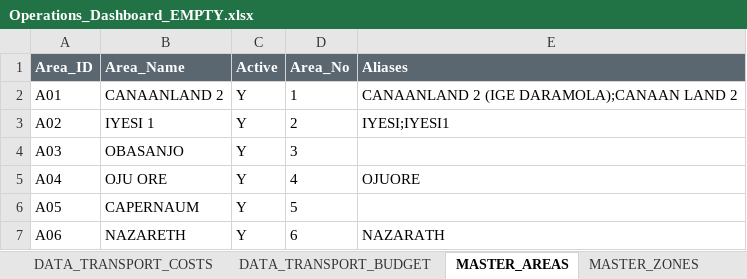
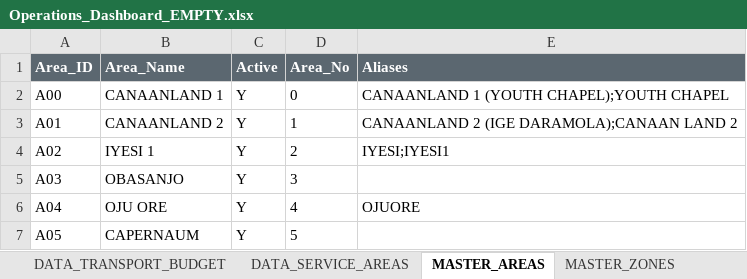
Before and after one commit to Dejad1/Data-Dashboard, an Excel workbook: output/Operations_Dashboard_EMPTY.xlsx, sheet MASTER_AREAS, drawn as a sheet; only a part is shown; the shorter side is filled out with more unchanged rows; values as stored, in another font and other column widths than the file's, no borders; table styles not drawn; the diff names each change by its address in the sheet, - before the commit and + after, or states it on an @@ line.

```diff
--- a/output/Operations_Dashboard_EMPTY.xlsx (sheet MASTER_AREAS)
+++ b/output/Operations_Dashboard_EMPTY.xlsx (sheet MASTER_AREAS)
+sheet tab: DATA_SERVICE_AREAS
+row 2: A00 | CANAANLAND 1 | Y | 0 | CANAANLAND 1 (YOUTH CHAPEL);YOUTH CHAPEL
```
Also changed, not shown: sheet MASTER_ZONES, sheet MASTER_COMMUNITY, sheet DATA_COMMUNITY, sheet DATA_MIDWEEK, sheet DATA_CHOP, sheet DATA_WSF, 2 more sheets, 10 other files.
